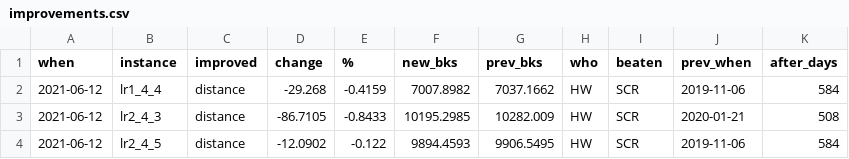
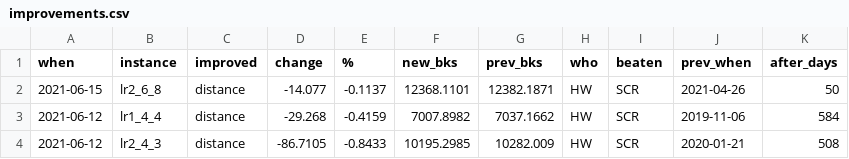
Before and after one commit to rogalski-wmii-uni-lodz-pl/vrp-benchmarks, a CSV file: improvements.csv, drawn as a sheet; only a part is shown; the shorter side is filled out with more unchanged rows; the diff names each change by its address in the sheet, - before the commit and + after, or states it on an @@ line.

```diff
--- a/improvements.csv
+++ b/improvements.csv
+row 2: 2021-06-15 | lr2_6_8 | distance | -14.077 | -0.1137 | 12368.1101 | 12382.1871 | HW | SCR | 2021-04-26 | 50
```
Also changed, not shown: tables.csv, 3 other files.
